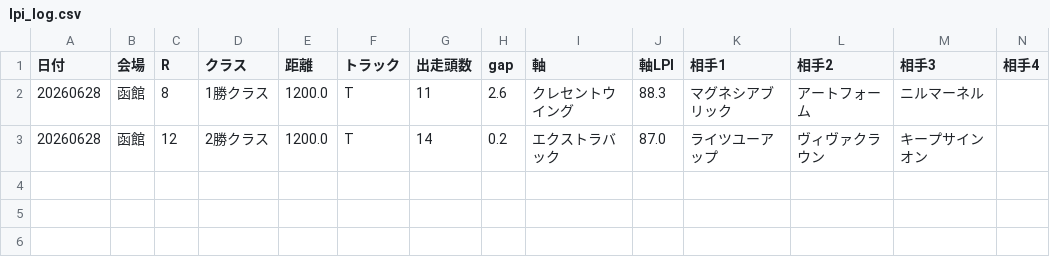
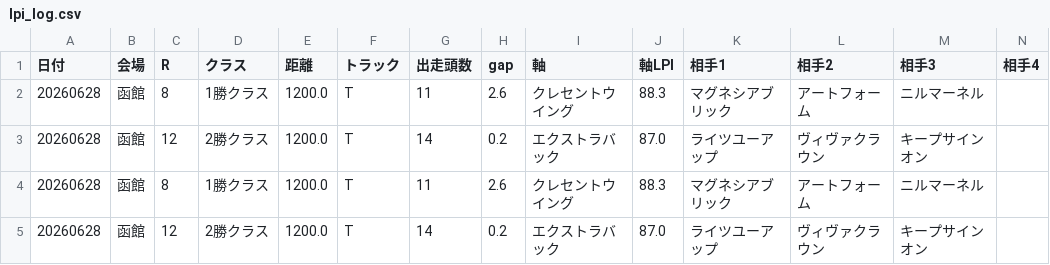
Before and after one commit to uhouhotennis212-cell/lpi-keiba, a CSV file: logs/lpi_log.csv, drawn as a sheet; only a part is shown; rows hold the shown columns only; the diff names each change by its address in the sheet, - before the commit and + after, or states it on an @@ line.

Commit message:
update lpi log (20260628時点、2件追加)

```diff
--- a/logs/lpi_log.csv
+++ b/logs/lpi_log.csv
+row 4: 20260628 | 函館 | 8 | 1勝クラス | 1200.0 | T | 11 | 2.6 | クレセントウイング | 88.3 | マグネシアブリック | アートフォーム | ニルマーネル
+row 5: 20260628 | 函館 | 12 | 2勝クラス | 1200.0 | T | 14 | 0.2 | エクストラバック | 87.0 | ライツユーアップ | ヴィヴァクラウン | キープサインオン
```
